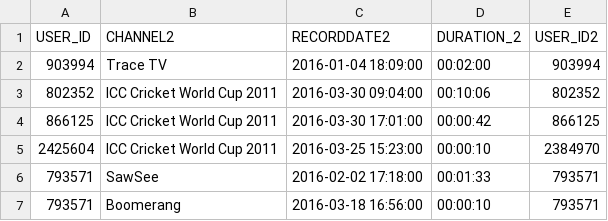
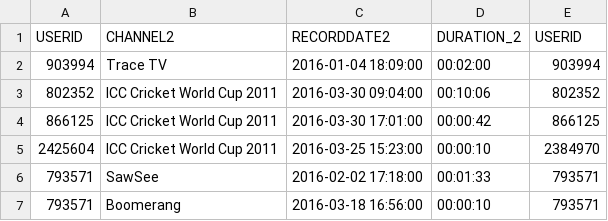
Before and after one commit to Wavh093/Bright-TV-Performance-Analysis, a CSV file: Project Output/BTV_Viewership_Cleaned.csv (was Project Input/BrightTV_Viewership_Cleaned.csv), drawn as a sheet; only a part is shown.

```diff
--- a/Project Input/BrightTV_Viewership_Cleaned.csv
+++ b/Project Output/BTV_Viewership_Cleaned.csv
@@ -1,2 +1,2 @@
-USER_ID,CHANNEL2,RECORDDATE2,DURATION_2,USER_ID2
+USERID,CHANNEL2,RECORDDATE2,DURATION_2,USERID
 903994,Trace TV,2016-01-04 18:09:00,00:02:00,903994
```
Also changed, not shown: 6 other files.
